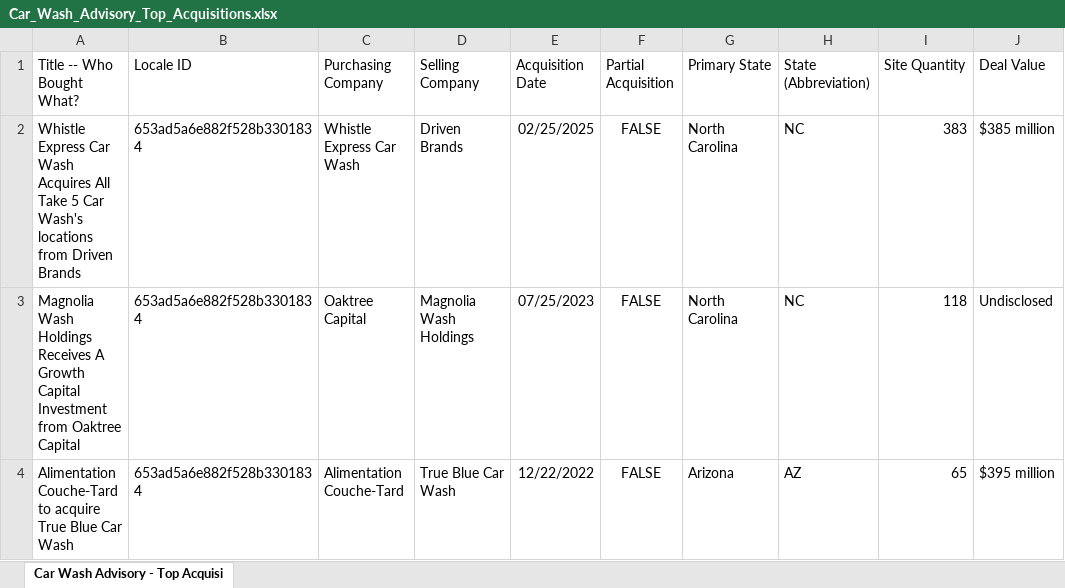
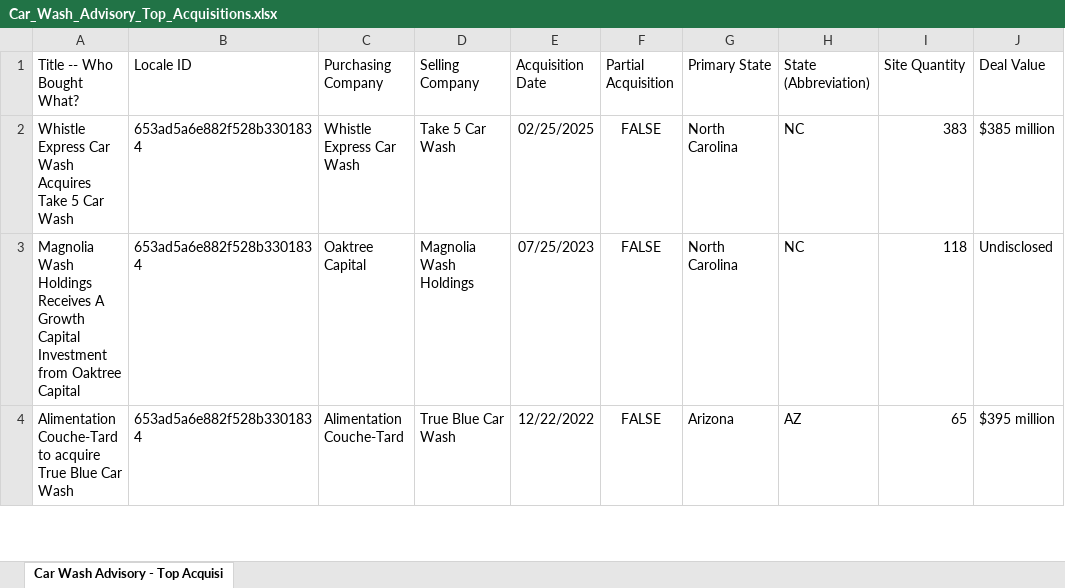
Before and after one commit to CarWashAdvisoryGPS/files-repo, an Excel workbook: Car_Wash_Advisory_Top_Acquisitions.xlsx, sheet Car Wash Advisory - Top Acquisi, drawn as a sheet; only a part is shown; values as stored, in another font and other column widths than the file's, no borders; charts and pictures not drawn; the diff names each change by its address in the sheet, - before the commit and + after, or states it on an @@ line.

```diff
--- a/Car_Wash_Advisory_Top_Acquisitions.xlsx (sheet Car Wash Advisory - Top Acquisi)
+++ b/Car_Wash_Advisory_Top_Acquisitions.xlsx (sheet Car Wash Advisory - Top Acquisi)
-A2 (Title -- Who Bought What?): …Wash Acquires All Take 5 Car Wash's locations from Driven Brands
+A2 (Title -- Who Bought What?): …Wash Acquires Take 5 Car Wash
-D2 (Selling Company): Driven Brands
+D2 (Selling Company): Take 5 Car Wash
```
Also changed, not shown: Car_Wash_Advisory_Companies.xlsx.
